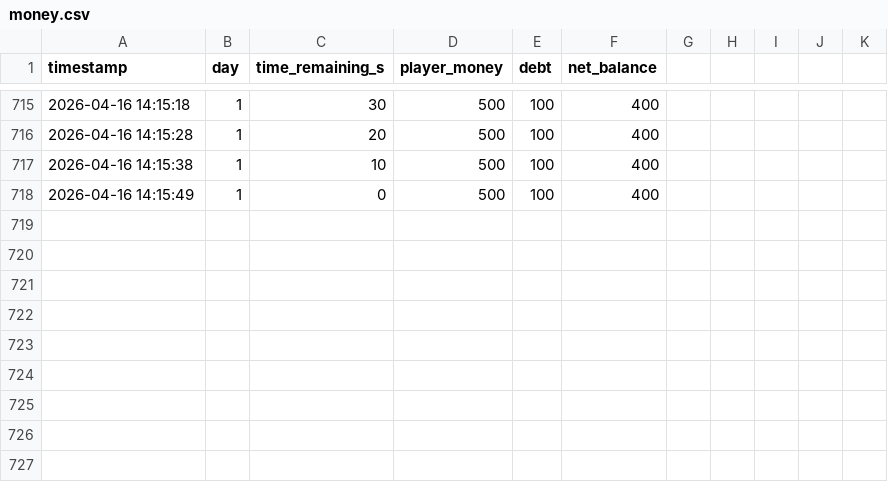
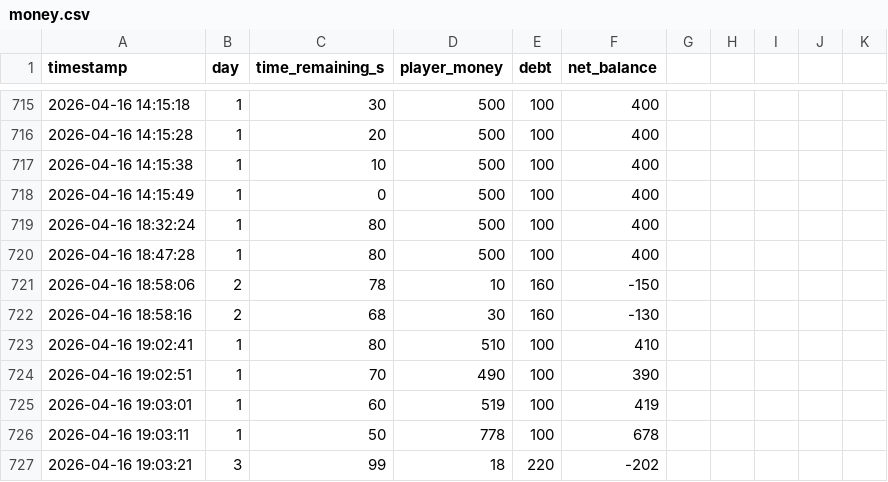
Before and after one commit to Jadeung123/Gosino, a CSV file: stats/money.csv, drawn as a sheet; only a part is shown, gaps mark what is left out.

```diff
--- a/stats/money.csv
+++ b/stats/money.csv
@@ -718 +718,10 @@ timestamp,day,time_remaining_s,player_money,debt,net_balance
 2026-04-16 14:15:49,1,0,500,100,400
+2026-04-16 18:32:24,1,80,500,100,400
+2026-04-16 18:47:28,1,80,500,100,400
+2026-04-16 18:58:06,2,78,10,160,-150
+2026-04-16 18:58:16,2,68,30,160,-130
+2026-04-16 19:02:41,1,80,510,100,410
+2026-04-16 19:02:51,1,70,490,100,390
+2026-04-16 19:03:01,1,60,519,100,419
+2026-04-16 19:03:11,1,50,778,100,678
+2026-04-16 19:03:21,3,99,18,220,-202
```
Also changed, not shown: stats/day_summary.csv, stats/detection.csv, 5 other files.
